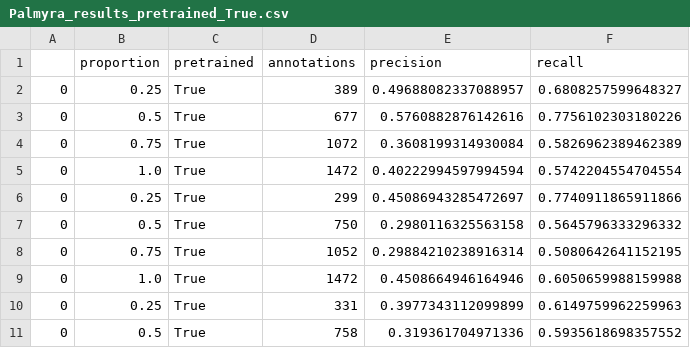
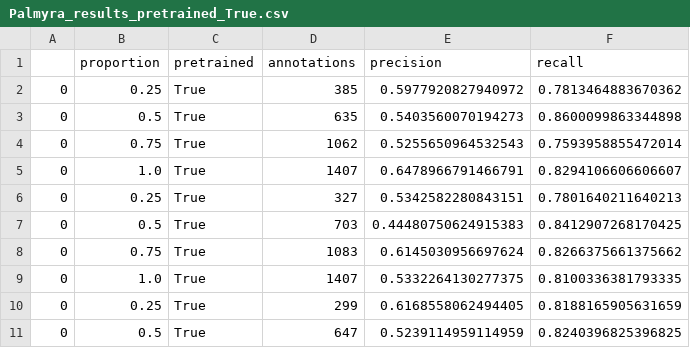
Before and after one commit to weecology/BirdDetector, a CSV file: Figures/Palmyra_results_pretrained_True.csv, drawn as a sheet; only a part is shown; the diff covers the shown part only.

Commit message:
new palmyra results

```diff
--- a/Figures/Palmyra_results_pretrained_True.csv
+++ b/Figures/Palmyra_results_pretrained_True.csv
@@ -1,11 +1,11 @@
 ,proportion,pretrained,annotations,precision,recall
-0,0.25,True,389,0.49688082337088957,0.6808257599648327
-0,0.5,True,677,0.5760882876142616,0.7756102303180226
-0,0.75,True,1072,0.3608199314930084,0.5826962389462389
-0,1.0,True,1472,0.40222994597994594,0.5742204554704554
-0,0.25,True,299,0.45086943285472697,0.7740911865911866
-0,0.5,True,750,0.2980116325563158,0.5645796333296332
-0,0.75,True,1052,0.29884210238916314,0.5080642641152195
-0,1.0,True,1472,0.4508664946164946,0.6050659988159988
-0,0.25,True,331,0.3977343112099899,0.6149759962259963
-0,0.5,True,758,0.319361704971336,0.5935618698357552
+0,0.25,True,385,0.5977920827940972,0.7813464883670362
+0,0.5,True,635,0.5403560070194273,0.8600099863344898
+0,0.75,True,1062,0.5255650964532543,0.7593958855472014
+0,1.0,True,1407,0.6478966791466791,0.8294106606606607
+0,0.25,True,327,0.5342582280843151,0.7801640211640213
+0,0.5,True,703,0.44480750624915383,0.8412907268170425
+0,0.75,True,1083,0.6145030956697624,0.8266375661375662
+0,1.0,True,1407,0.5332264130277375,0.8100336381793335
+0,0.25,True,299,0.6168558062494405,0.8188165905631659
+0,0.5,True,647,0.5239114959114959,0.8240396825396825
```
Also changed, not shown: 30 edited cells elsewhere in this file.
